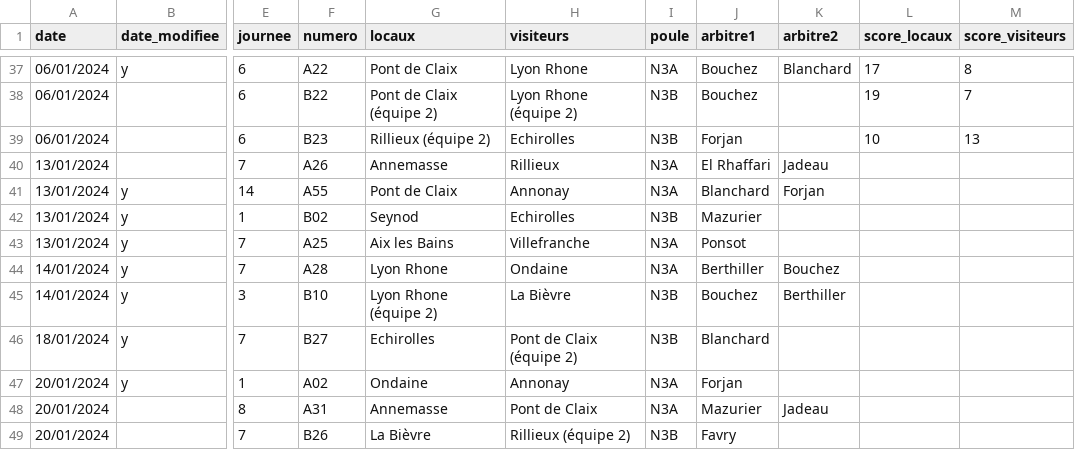
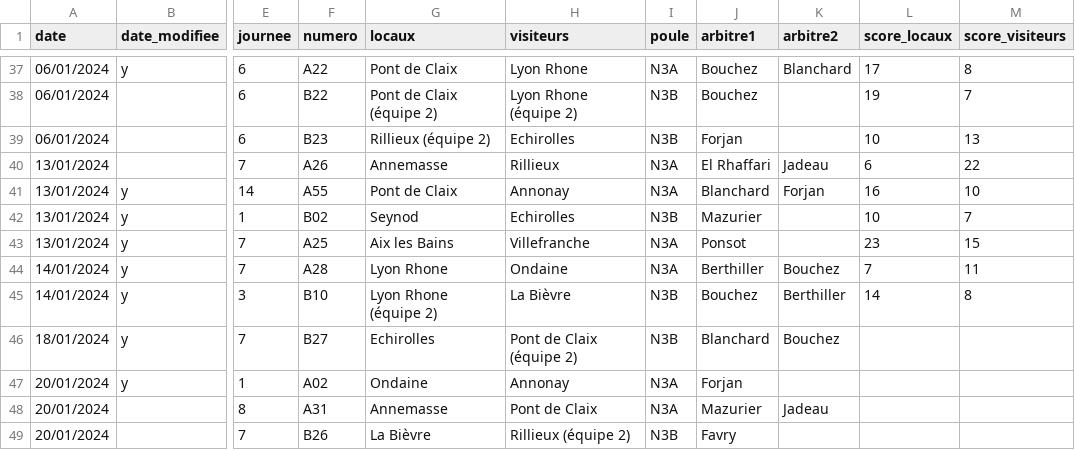
Before and after one commit to praginel/comitesavoienwp, a CSV file: _data/n3-2024.csv, drawn as a sheet; only a part is shown, gaps mark what is left out; the diff names each change by its address in the sheet, - before the commit and + after, or states it on an @@ line.

Commit message:
RES0118
Mise jour du 1701

```diff
--- a/_data/n3-2024.csv
+++ b/_data/n3-2024.csv
-L40 (score_locaux): (empty)
+L40 (score_locaux): 6
-M40 (score_visiteurs): (empty)
+M40 (score_visiteurs): 22
-L41 (score_locaux): (empty)
+L41 (score_locaux): 16
-M41 (score_visiteurs): (empty)
+M41 (score_visiteurs): 10
-L42 (score_locaux): (empty)
+L42 (score_locaux): 10
-M42 (score_visiteurs): (empty)
+M42 (score_visiteurs): 7
-L43 (score_locaux): (empty)
+L43 (score_locaux): 23
-M43 (score_visiteurs): (empty)
+M43 (score_visiteurs): 15
-L44 (score_locaux): (empty)
+L44 (score_locaux): 7
-M44 (score_visiteurs): (empty)
+M44 (score_visiteurs): 11
-L45 (score_locaux): (empty)
+L45 (score_locaux): 14
-M45 (score_visiteurs): (empty)
+M45 (score_visiteurs): 8
-K46 (arbitre2): (empty)
+K46 (arbitre2): Bouchez
```
